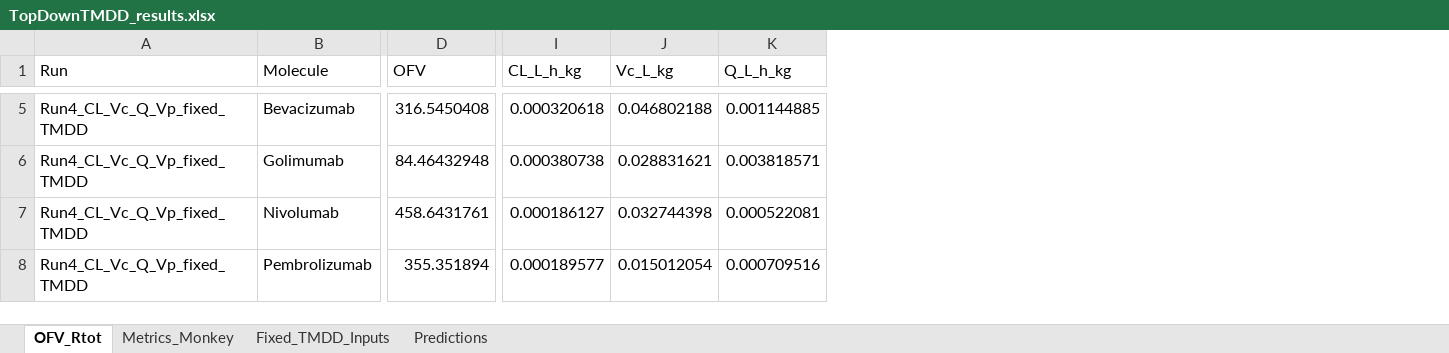
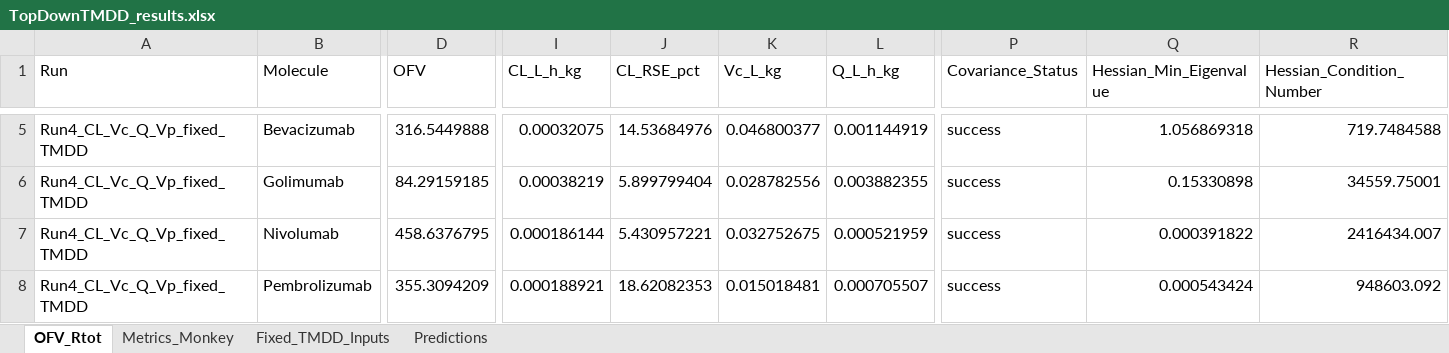
Before and after one commit to namlink-org/APriori_PBPK_mAb, an Excel workbook: 04_TopDown/SimsOutputs/TopDownTMDD_results.xlsx, sheet OFV_Rtot, drawn as a sheet; only a part is shown, gaps mark what is left out; values as stored, in another font and other column widths than the file's, no borders; addresses are those after the commit; the diff covers the shown part only; the diff names each change by its address in the sheet, - before the commit and + after, or states it on an @@ line.

```diff
--- a/04_TopDown/SimsOutputs/TopDownTMDD_results.xlsx (sheet OFV_Rtot)
+++ b/04_TopDown/SimsOutputs/TopDownTMDD_results.xlsx (sheet OFV_Rtot)
+column J (CL_RSE_pct), rows 5-8: 14.53684976 | 5.899799404 | 5.430957221 | 18.62082353
+column P (Covariance_Status), rows 5-8: all success
+column Q (Hessian_Min_Eigenvalue), rows 5-8: 1.056869318 | 0.15330898 | 0.000391822 | 0.000543424
+column R (Hessian_Condition_Number), rows 5-8: 719.7484588 | 34559.75001 | 2416434.007 | 948603.092
-D5 (OFV): 316.5450408
+D5 (OFV): 316.5449888
-I5 (CL_L_h_kg): 0.000320618
+I5 (CL_L_h_kg): 0.00032075
-K5 (Vc_L_kg): 0.046802188
+K5 (Vc_L_kg): 0.046800377
-L5 (Q_L_h_kg): 0.001144885
+L5 (Q_L_h_kg): 0.001144919
-D6 (OFV): 84.46432948
+D6 (OFV): 84.29159185
-I6 (CL_L_h_kg): 0.000380738
+I6 (CL_L_h_kg): 0.00038219
-K6 (Vc_L_kg): 0.028831621
+K6 (Vc_L_kg): 0.028782556
-L6 (Q_L_h_kg): 0.003818571
+L6 (Q_L_h_kg): 0.003882355
-D7 (OFV): 458.6431761
+D7 (OFV): 458.6376795
-I7 (CL_L_h_kg): 0.000186127
+I7 (CL_L_h_kg): 0.000186144
-K7 (Vc_L_kg): 0.032744398
+K7 (Vc_L_kg): 0.032752675
-L7 (Q_L_h_kg): 0.000522081
+L7 (Q_L_h_kg): 0.000521959
-D8 (OFV): 355.351894
+D8 (OFV): 355.3094209
-I8 (CL_L_h_kg): 0.000189577
+I8 (CL_L_h_kg): 0.000188921
-K8 (Vc_L_kg): 0.015012054
+K8 (Vc_L_kg): 0.015018481
-L8 (Q_L_h_kg): 0.000709516
+L8 (Q_L_h_kg): 0.000705507
```
Also changed, not shown: 44 edited cells elsewhere in this sheet, sheet Predictions, sheet Metrics_Monkey, 10 other files.
